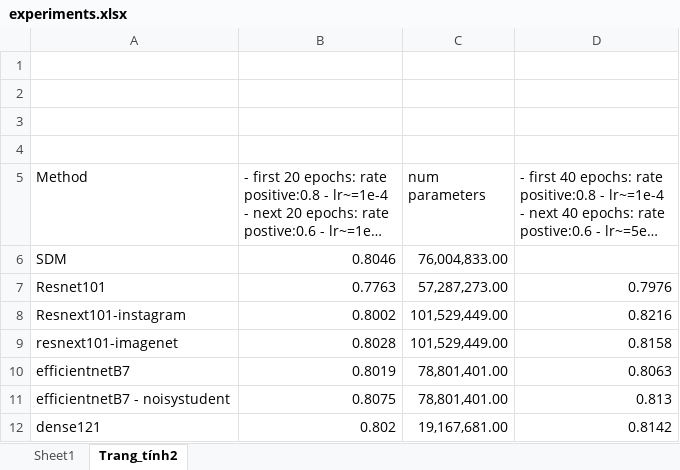
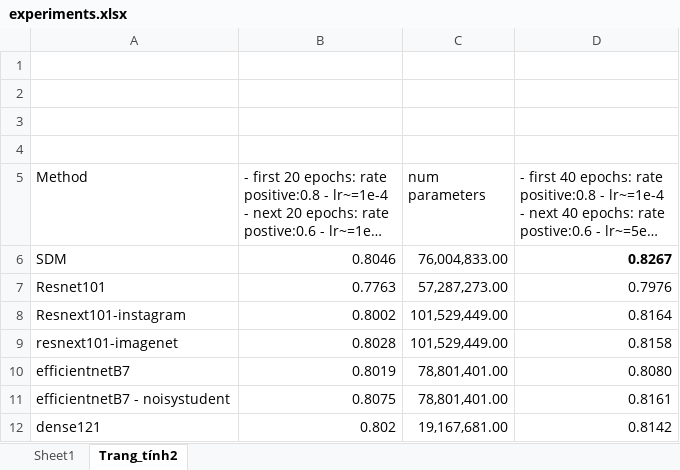
Before and after one commit to huyentls1114/vinbrain-internship, an Excel workbook: w6_7/experiments.xlsx, sheet Trang_tính2, drawn as a sheet; long unchanged cells end in …; values as stored, in another font and other column widths than the file's, no borders; the diff names each change by its address in the sheet, - before the commit and + after, or states it on an @@ line.

Commit message:
add result

```diff
--- a/w6_7/experiments.xlsx (sheet Trang_tính2)
+++ b/w6_7/experiments.xlsx (sheet Trang_tính2)
-D6: (empty)
+D6: 0.8267
-D8: 0.8216
+D8: 0.8164
-D10: 0.8063
+D10: 0.8080
-D11: 0.813
+D11: 0.8161
```
